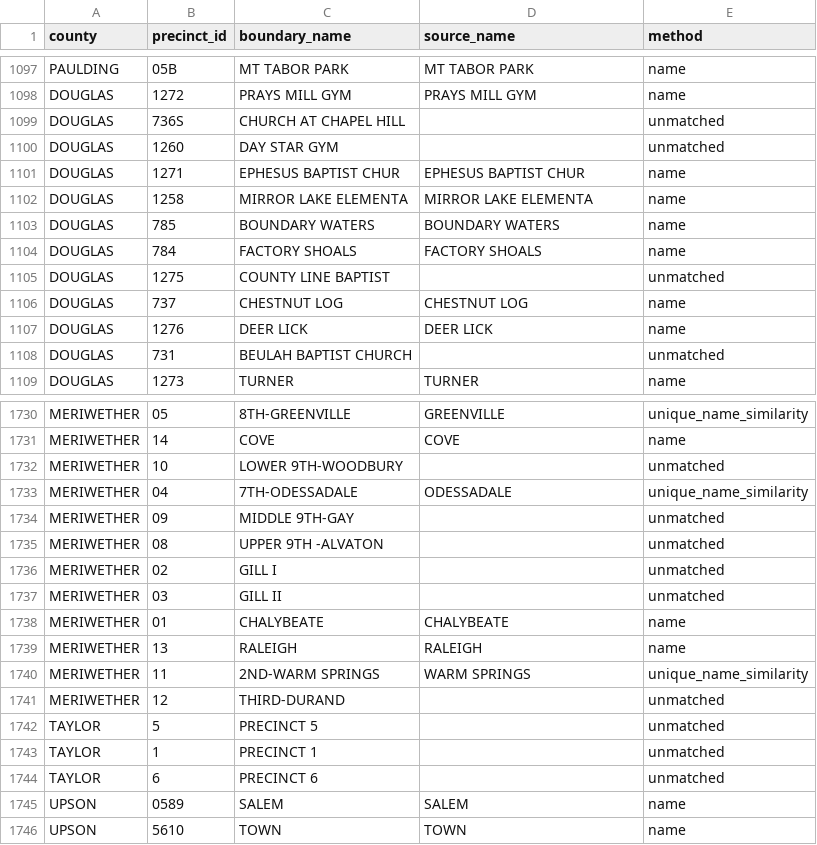
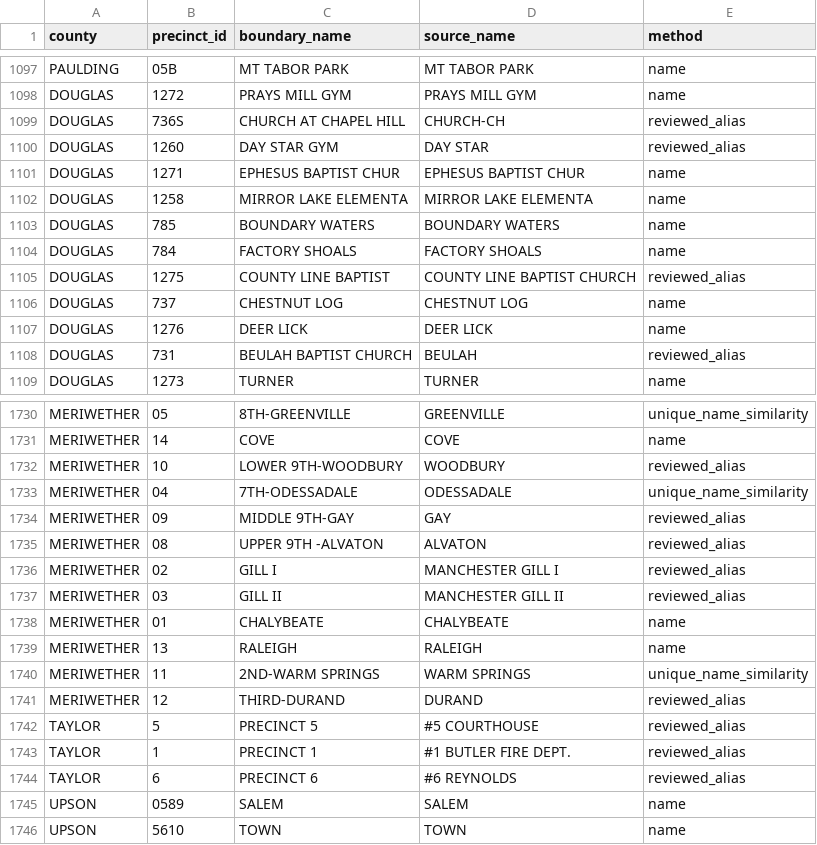
Before and after one commit to Tenjin25/GAPrecinctMap, a CSV file: Data/precinct_2016_match_audit.csv, drawn as a sheet; only a part is shown, gaps mark what is left out; the diff covers the shown part only.

```diff
--- a/Data/precinct_2016_match_audit.csv
+++ b/Data/precinct_2016_match_audit.csv
@@ -1098,4 +1098,4 @@ PAULDING,05B,MT TABOR PARK,MT TABOR PARK,name
 DOUGLAS,1272,PRAYS MILL GYM,PRAYS MILL GYM,name
-DOUGLAS,736S,CHURCH AT CHAPEL HILL,,unmatched
-DOUGLAS,1260,DAY STAR GYM,,unmatched
+DOUGLAS,736S,CHURCH AT CHAPEL HILL,CHURCH-CH,reviewed_alias
+DOUGLAS,1260,DAY STAR GYM,DAY STAR,reviewed_alias
 DOUGLAS,1271,EPHESUS BAPTIST CHUR,EPHESUS BAPTIST CHUR,name
@@ -1104,6 +1104,6 @@ DOUGLAS,785,BOUNDARY WATERS,BOUNDARY WATERS,name
 DOUGLAS,784,FACTORY SHOALS,FACTORY SHOALS,name
-DOUGLAS,1275,COUNTY LINE BAPTIST,,unmatched
+DOUGLAS,1275,COUNTY LINE BAPTIST,COUNTY LINE BAPTIST CHURCH,reviewed_alias
 DOUGLAS,737,CHESTNUT LOG,CHESTNUT LOG,name
 DOUGLAS,1276,DEER LICK,DEER LICK,name
-DOUGLAS,731,BEULAH BAPTIST CHURCH,,unmatched
+DOUGLAS,731,BEULAH BAPTIST CHURCH,BEULAH,reviewed_alias
 DOUGLAS,1273,TURNER,TURNER,name
@@ -1731,8 +1731,8 @@ MERIWETHER,05,8TH-GREENVILLE,GREENVILLE,unique_name_similarity
 MERIWETHER,14,COVE,COVE,name
-MERIWETHER,10,LOWER 9TH-WOODBURY,,unmatched
+MERIWETHER,10,LOWER 9TH-WOODBURY,WOODBURY,reviewed_alias
 MERIWETHER,04,7TH-ODESSADALE,ODESSADALE,unique_name_similarity
-MERIWETHER,09,MIDDLE 9TH-GAY,,unmatched
-MERIWETHER,08,UPPER 9TH -ALVATON,,unmatched
-MERIWETHER,02,GILL I,,unmatched
-MERIWETHER,03,GILL II,,unmatched
+MERIWETHER,09,MIDDLE 9TH-GAY,GAY,reviewed_alias
+MERIWETHER,08,UPPER 9TH -ALVATON,ALVATON,reviewed_alias
+MERIWETHER,02,GILL I,MANCHESTER GILL I,reviewed_alias
+MERIWETHER,03,GILL II,MANCHESTER GILL II,reviewed_alias
 MERIWETHER,01,CHALYBEATE,CHALYBEATE,name
@@ -1740,6 +1740,6 @@ MERIWETHER,13,RALEIGH,RALEIGH,name
 MERIWETHER,11,2ND-WARM SPRINGS,WARM SPRINGS,unique_name_similarity
-MERIWETHER,12,THIRD-DURAND,,unmatched
-TAYLOR,5,PRECINCT 5,,unmatched
-TAYLOR,1,PRECINCT 1,,unmatched
-TAYLOR,6,PRECINCT 6,,unmatched
+MERIWETHER,12,THIRD-DURAND,DURAND,reviewed_alias
+TAYLOR,5,PRECINCT 5,#5 COURTHOUSE,reviewed_alias
+TAYLOR,1,PRECINCT 1,#1 BUTLER FIRE DEPT.,reviewed_alias
+TAYLOR,6,PRECINCT 6,#6 REYNOLDS,reviewed_alias
 UPSON,0589,SALEM,SALEM,name
```
Also changed, not shown: 80 edited cells elsewhere in this file, Data/precinct_2014_match_audit.csv, Data/precinct_2018_match_audit.csv, 40 other files.
